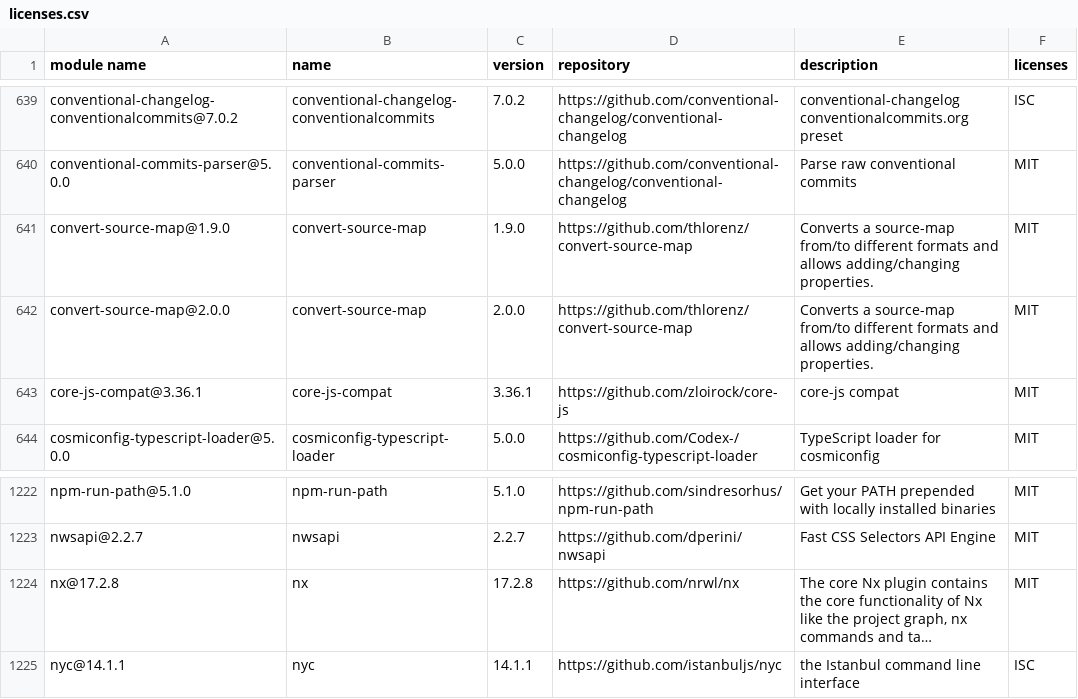
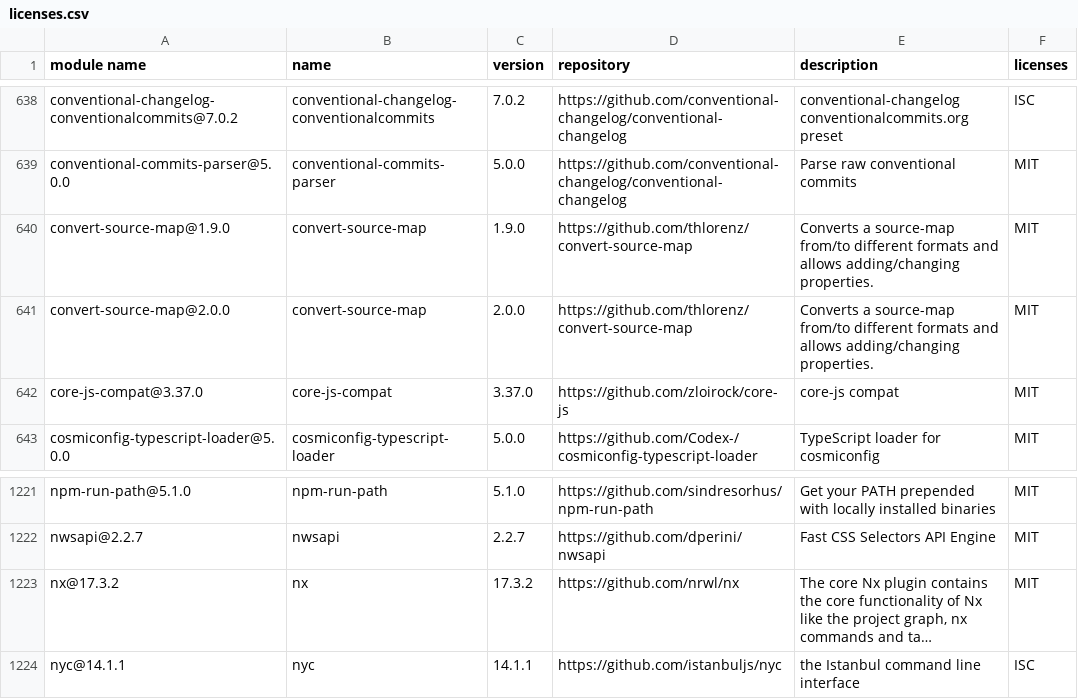
Before and after one commit to GalaChain/sdk, a CSV file: licenses/licenses.csv, drawn as a sheet; only a part is shown, gaps mark what is left out; long unchanged cells end in …; addresses are those after the commit; the diff covers the shown part only; the diff names each change by its address in the sheet, - before the commit and + after, or states it on an @@ line.

```diff
--- a/licenses/licenses.csv
+++ b/licenses/licenses.csv
-A642 (module name): core-js-compat@3.36.1
+A642 (module name): core-js-compat@3.37.0
-C642 (version): 3.36.1
+C642 (version): 3.37.0
-A1223 (module name): nx@17.2.8
+A1223 (module name): nx@17.3.2
-C1223 (version): 17.2.8
+C1223 (version): 17.3.2
```
Also changed, not shown: 1 added row, 3 removed rows and 29 edited cells elsewhere in this file, 2 other files.
